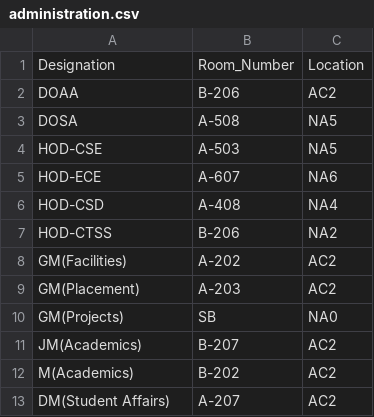
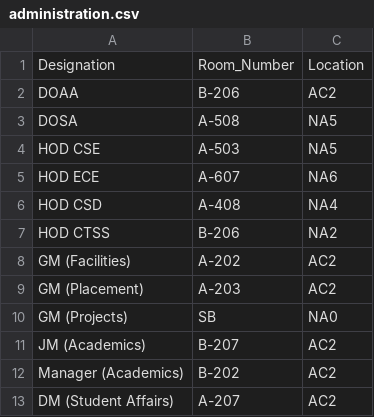
Before and after one commit to lostwarrior404/Peek, a CSV file: app/src/main/res/raw/administration.csv, drawn as a sheet.

```diff
--- a/app/src/main/res/raw/administration.csv
+++ b/app/src/main/res/raw/administration.csv
@@ -3,11 +3,11 @@ DOAA,B-206,AC2
 DOSA,A-508,NA5
-HOD-CSE,A-503,NA5
-HOD-ECE,A-607,NA6
-HOD-CSD,A-408,NA4
-HOD-CTSS,B-206,NA2
-GM(Facilities),A-202,AC2
-GM(Placement),A-203,AC2
-GM(Projects),SB,NA0
-JM(Academics),B-207,AC2
-M(Academics),B-202,AC2
-DM(Student Affairs),A-207,AC2
+HOD CSE,A-503,NA5
+HOD ECE,A-607,NA6
+HOD CSD,A-408,NA4
+HOD CTSS,B-206,NA2
+GM (Facilities),A-202,AC2
+GM (Placement),A-203,AC2
+GM (Projects),SB,NA0
+JM (Academics),B-207,AC2
+Manager (Academics),B-202,AC2
+DM (Student Affairs),A-207,AC2
```
Also changed, not shown: 4 other files.
